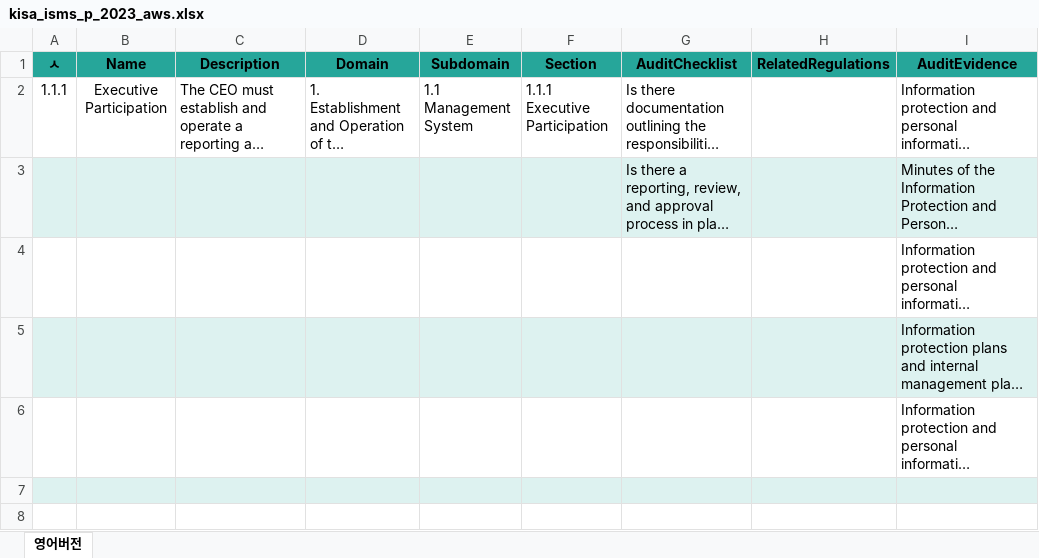
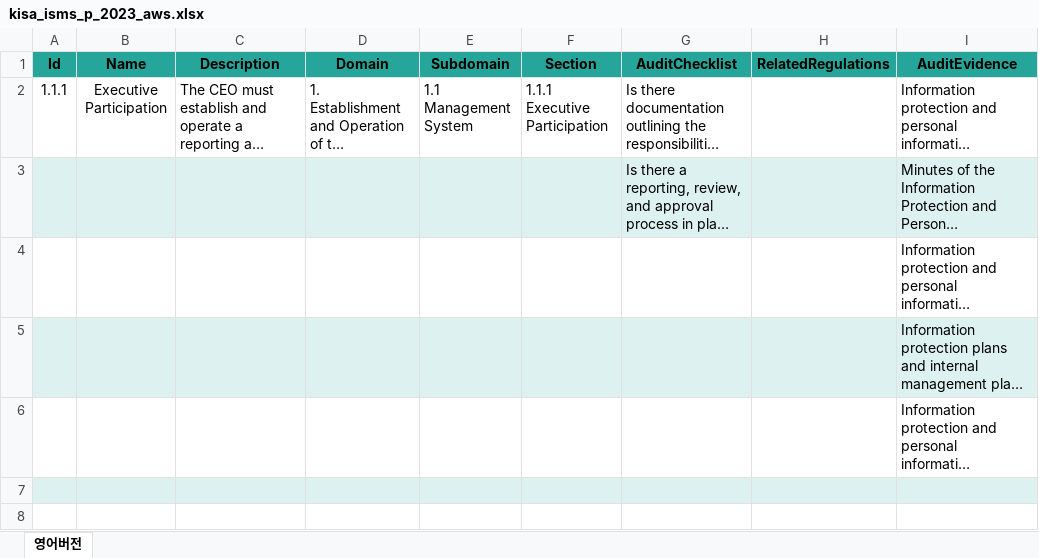
Before and after one commit to WHS3-CloudGuardians/Cloud-infra, an Excel workbook: docs/kisa_isms_p_2023_aws.xlsx, sheet 영어버전, drawn as a sheet; only a part is shown; long unchanged cells end in …; values as stored, in another font and other column widths than the file's, no borders; charts and pictures and table styles not drawn; the diff names each change by its address in the sheet, - before the commit and + after, or states it on an @@ line.

Commit message:
Update kisa_isms_p_2023_aws.xlsx

```diff
--- a/docs/kisa_isms_p_2023_aws.xlsx (sheet 영어버전)
+++ b/docs/kisa_isms_p_2023_aws.xlsx (sheet 영어버전)
-A1: ㅅ
+A1: Id
```
